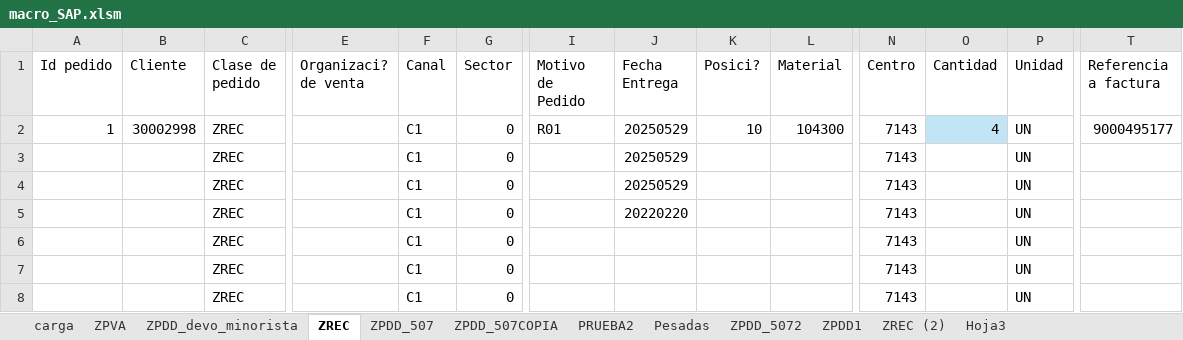
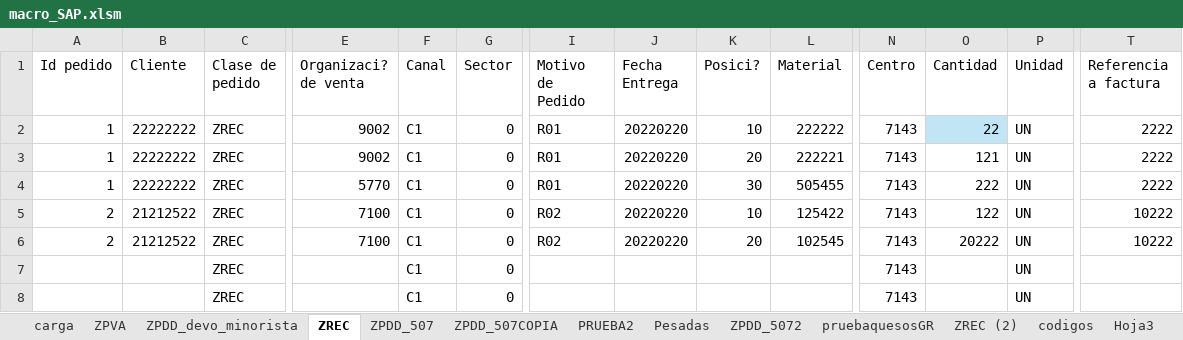
Before and after one commit to vongif/laburo_visualbasic, an Excel workbook: macro_SAP.xlsm, sheet ZREC, drawn as a sheet; only a part is shown, gaps mark what is left out; values as stored, in another font and other column widths than the file's, no borders; removed rows and columns are numbered as before the commit, all else as after; rows hold the shown columns only; the diff names each change by its address in the sheet, - before the commit and + after, or states it on an @@ line.

```diff
--- a/macro_SAP.xlsm (sheet ZREC)
+++ b/macro_SAP.xlsm (sheet ZREC)
-sheet tab: ZPDD1
+sheet tab: pruebaquesosGR
+sheet tab: codigos
-B2 (Cliente): 30002998
+B2 (Cliente): 22222222
-E2 (Organizaci? de venta): (empty)
+E2 (Organizaci? de venta): 9002
-J2 (Fecha Entrega): 20250529
+J2 (Fecha Entrega): 20220220
-L2 (Material): 104300
+L2 (Material): 222222
-O2 (Cantidad): 4
+O2 (Cantidad): 22
-T2 (Referencia a factura): 9000495177
+T2 (Referencia a factura): 2222
-row 3:  |  | ZREC |  | C1 | 0 |  | 20250529 |  |  | 7143 |  | UN
-row 4:  |  | ZREC |  | C1 | 0 |  | 20250529 |  |  | 7143 |  | UN
-row 5:  |  | ZREC |  | C1 | 0 |  | 20220220 |  |  | 7143 |  | UN
-row 6:  |  | ZREC |  | C1 | 0 |  |  |  |  | 7143 |  | UN
+row 3: 1 | 22222222 | ZREC | 9002 | C1 | 0 | R01 | 20220220 | 20 | 222221 | 7143 | 121 | UN | 2222
+row 4: 1 | 22222222 | ZREC | 5770 | C1 | 0 | R01 | 20220220 | 30 | 505455 | 7143 | 222 | UN | 2222
+row 5: 2 | 21212522 | ZREC | 7100 | C1 | 0 | R02 | 20220220 | 10 | 125422 | 7143 | 122 | UN | 10222
+row 6: 2 | 21212522 | ZREC | 7100 | C1 | 0 | R02 | 20220220 | 20 | 102545 | 7143 | 20222 | UN | 10222
```
Also changed, not shown: sheet ZPDD_507, sheet ZPDD_devo_minorista, sheet carga, sheet pruebaquesosGR, charts or pictures, 1 other file.
